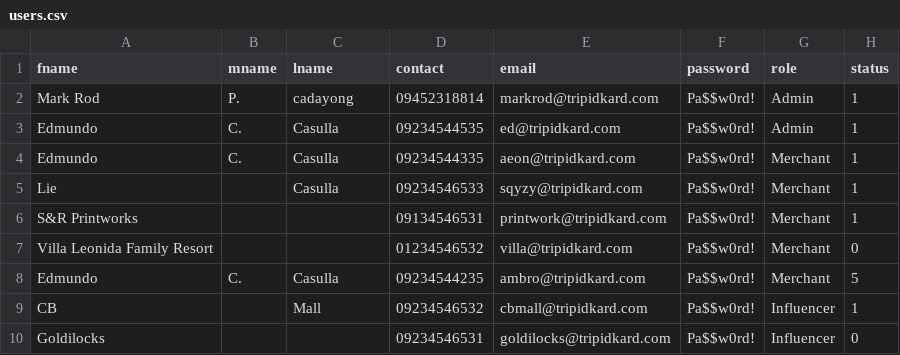
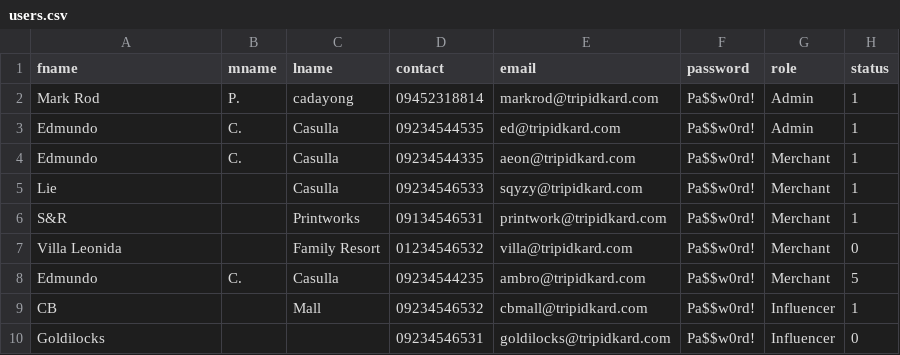
Before and after one commit to markrod1029/tripidkard-laravel, a CSV file: storage/data/users.csv, drawn as a sheet.

```diff
--- a/storage/data/users.csv
+++ b/storage/data/users.csv
@@ -5,4 +5,4 @@ Edmundo,C.,Casulla,09234544335,aeon@tripidkard.com,Pa$$w0rd!,Merchant,1,
 Lie,,Casulla,09234546533,sqyzy@tripidkard.com,Pa$$w0rd!,Merchant,1,
-S&R Printworks,,,09134546531,printwork@tripidkard.com,Pa$$w0rd!,Merchant,1,
-Villa Leonida Family Resort,,,01234546532,villa@tripidkard.com,Pa$$w0rd!,Merchant,0
+S&R ,,Printworks,09134546531,printwork@tripidkard.com,Pa$$w0rd!,Merchant,1,
+Villa Leonida,, Family Resort,01234546532,villa@tripidkard.com,Pa$$w0rd!,Merchant,0
 Edmundo,C.,Casulla,09234544235,ambro@tripidkard.com,Pa$$w0rd!,Merchant,5
```
Also changed, not shown: 7 other files.
